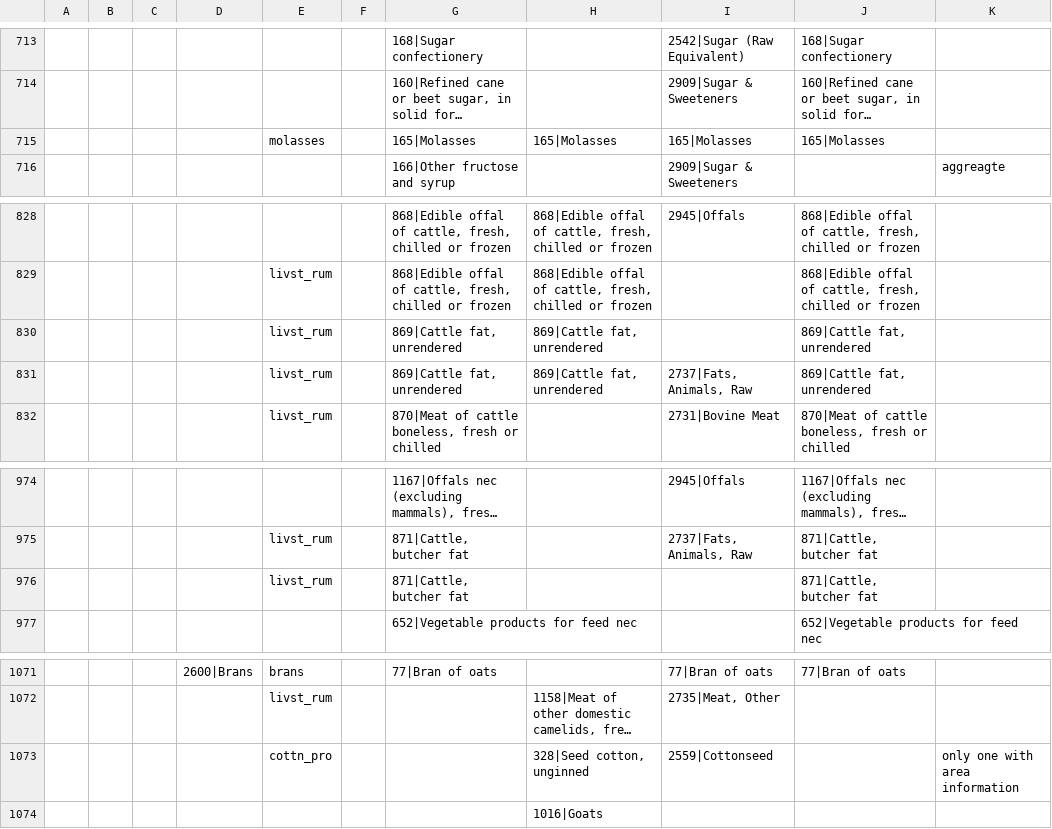
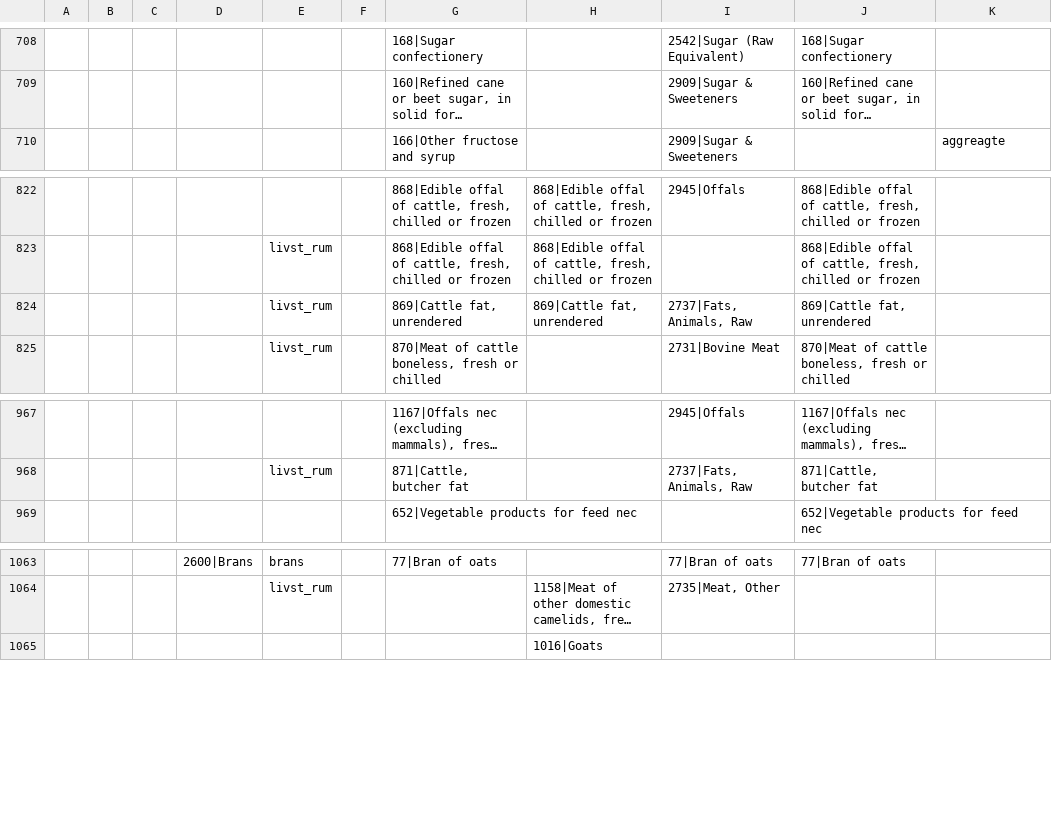
Before and after one commit to pik-piam/mrfaocore, a CSV file: inst/extdata/sectoral/FAOitems_online_2010update.csv, drawn as a sheet; only a part is shown, gaps mark what is left out; long unchanged cells end in …; the diff covers the shown part only; the diff names each change by its address in the sheet, - before the commit and + after, or states it on an @@ line.

```diff
--- a/inst/extdata/sectoral/FAOitems_online_2010update.csv
+++ b/inst/extdata/sectoral/FAOitems_online_2010update.csv
-row 715:  |  |  |  | molasses |  | 165|Molasses | 165|Molasses | 165|Molasses | 165|Molasses
-row 830:  |  |  |  | livst_rum |  | 869|Cattle fat, unrendered | 869|Cattle fat, unrendered |  | 869|Cattle fat, unrendered
-row 976:  |  |  |  | livst_rum |  | 871|Cattle, butcher fat |  |  | 871|Cattle, butcher fat
-row 1073:  |  |  |  | cottn_pro |  |  | 328|Seed cotton, unginned | 2559|Cottonseed |  | only one with area information
```
Also changed, not shown: 5 removed rows elsewhere in this file, 1 other file.
